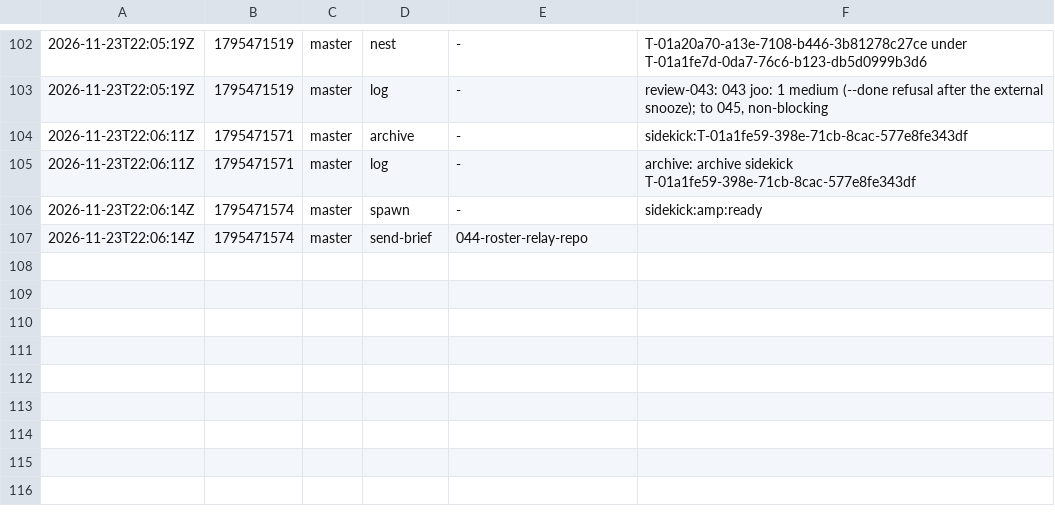
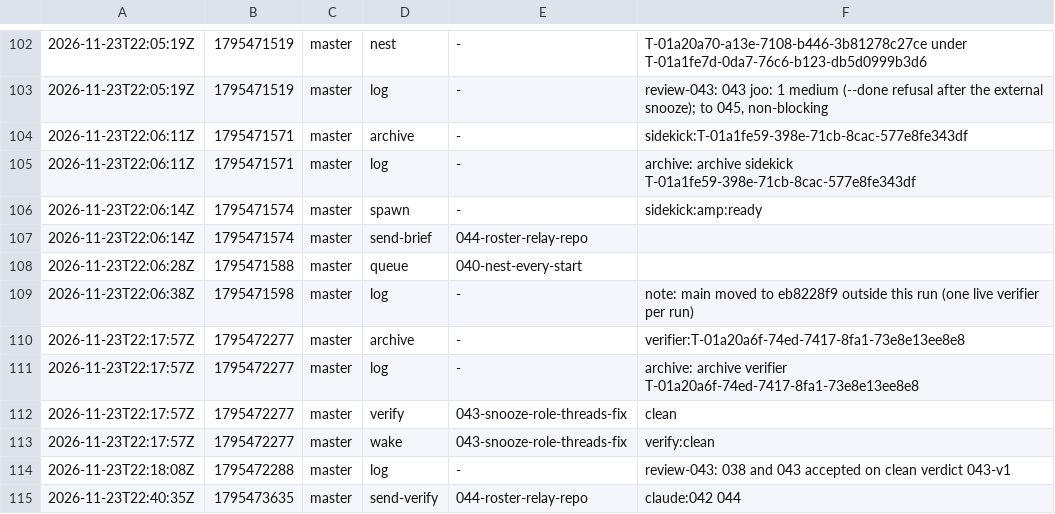
Before and after one commit to br1anchen/open-pstack, a TSV file: events/master-g3.tsv, drawn as a sheet; only a part is shown, gaps mark what is left out; the diff names each change by its address in the sheet, - before the commit and + after, or states it on an @@ line.

Commit message:
kitchen: master publishes 9 files
Co-authored-by: Brian Chen <brianchen8990@gmail.com>

```diff
--- a/events/master-g3.tsv
+++ b/events/master-g3.tsv
+row 108: 2026-11-23T22:06:28Z | 1795471588 | master | queue | 040-nest-every-start
+row 109: 2026-11-23T22:06:38Z | 1795471598 | master | log | - | note: main moved to eb8228f9 outside this run (one live verifier per run)
+row 110: 2026-11-23T22:17:57Z | 1795472277 | master | archive | - | verifier:T-01a20a6f-74ed-7417-8fa1-73e8e13ee8e8
+row 111: 2026-11-23T22:17:57Z | 1795472277 | master | log | - | archive: archive verifier T-01a20a6f-74ed-7417-8fa1-73e8e13ee8e8
+row 112: 2026-11-23T22:17:57Z | 1795472277 | master | verify | 043-snooze-role-threads-fix | clean
+row 113: 2026-11-23T22:17:57Z | 1795472277 | master | wake | 043-snooze-role-threads-fix | verify:clean
+row 114: 2026-11-23T22:18:08Z | 1795472288 | master | log | - | review-043: 038 and 043 accepted on clean verdict 043-v1
+row 115: 2026-11-23T22:40:35Z | 1795473635 | master | send-verify | 044-roster-relay-repo | claude:042 044
```
Also changed, not shown: decisions.tsv, 7 other files.
